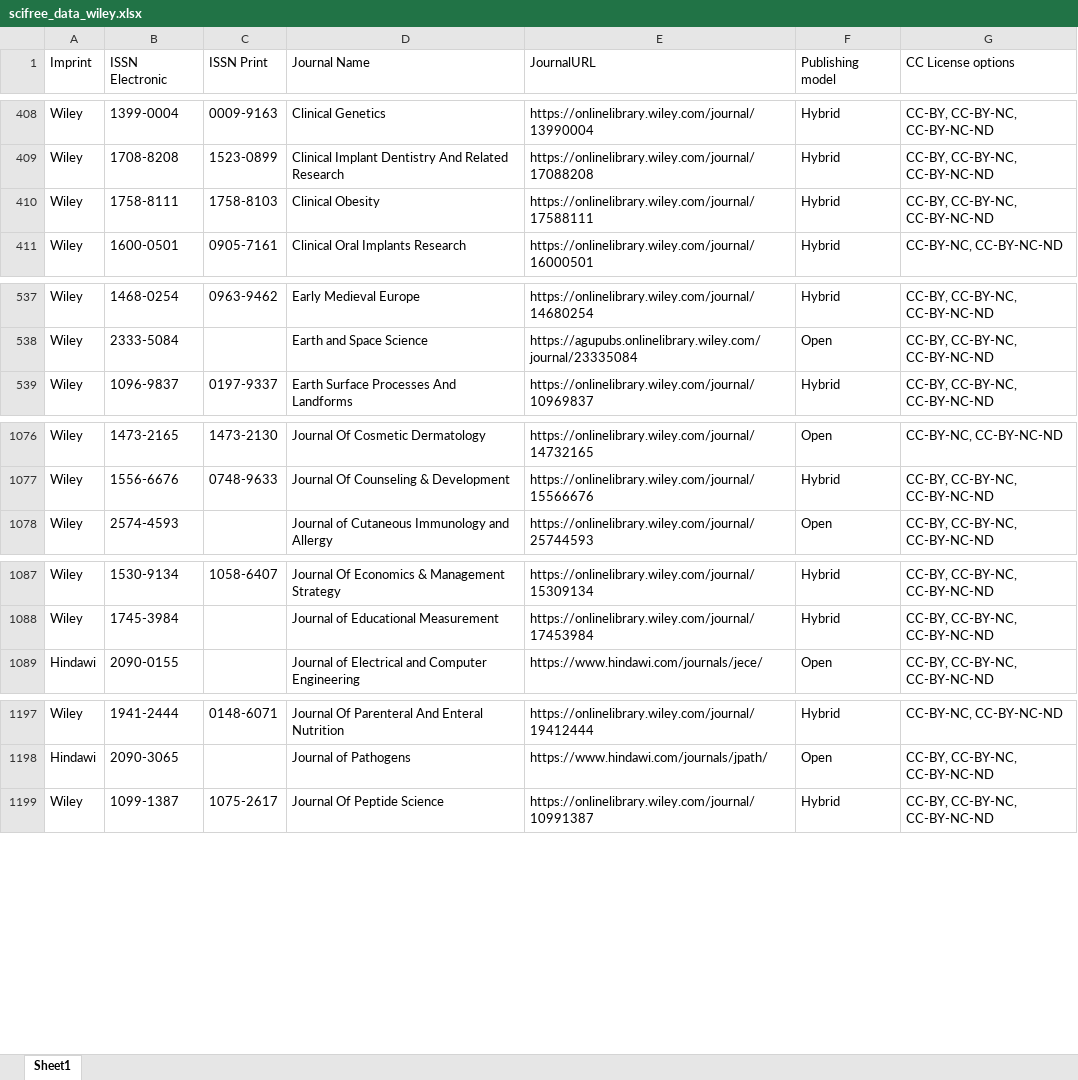
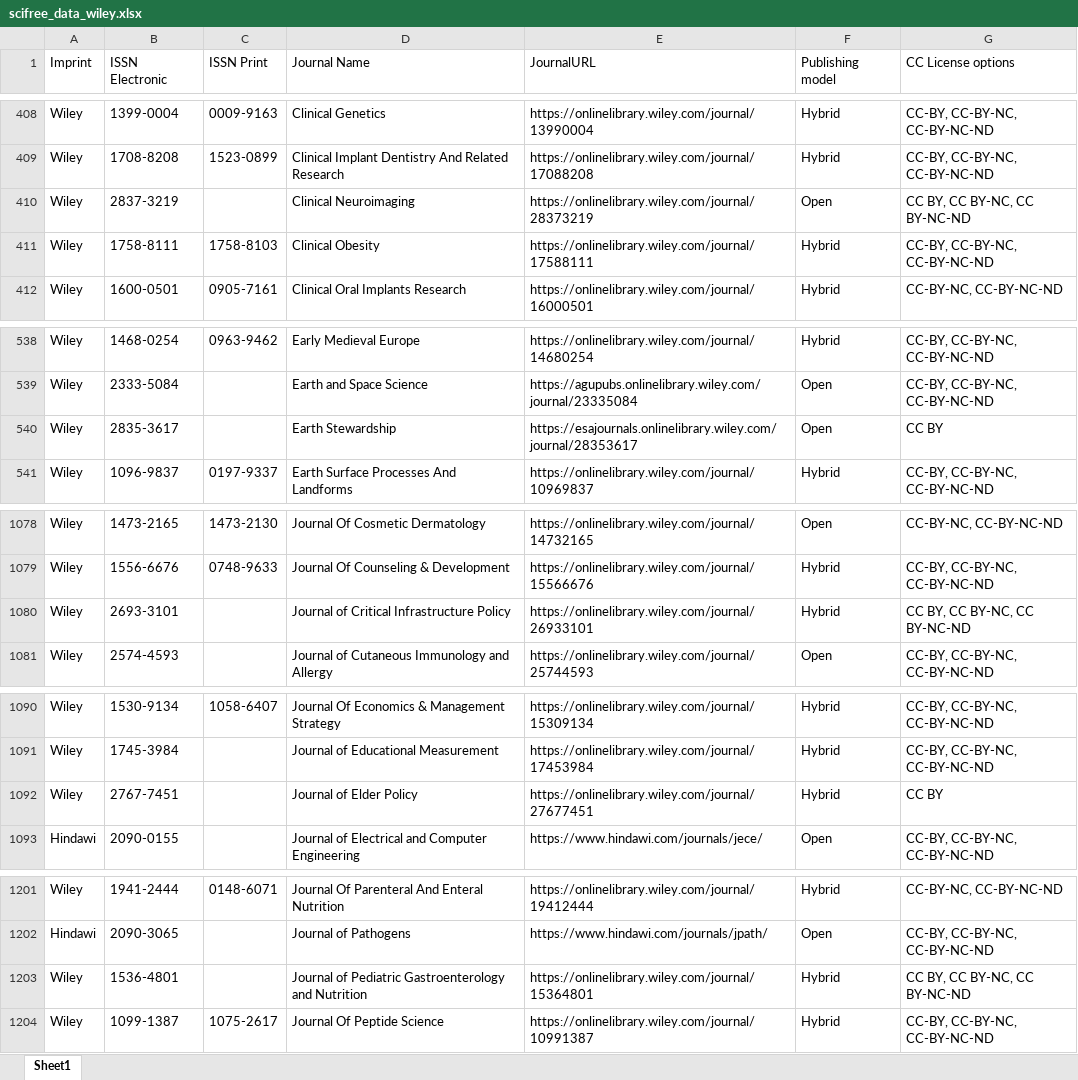
Before and after one commit to Kungbib/oa-tskr, an Excel workbook: Bibsam_tidskriftslistor/scifree_data_wiley.xlsx, sheet Sheet1, drawn as a sheet; only a part is shown, gaps mark what is left out; values as stored, in another font and other column widths than the file's, no borders; conditional formats and table styles not drawn; the diff covers the shown part only; the diff names each change by its address in the sheet, - before the commit and + after, or states it on an @@ line.

```diff
--- a/Bibsam_tidskriftslistor/scifree_data_wiley.xlsx (sheet Sheet1)
+++ b/Bibsam_tidskriftslistor/scifree_data_wiley.xlsx (sheet Sheet1)
+row 410: Wiley | 2837-3219 |  | Clinical Neuroimaging | https://onlinelibrary.wiley.com/journal/28373219 | Open | CC BY, CC BY-NC, CC BY-NC-ND
+row 540: Wiley | 2835-3617 |  | Earth Stewardship | https://esajournals.onlinelibrary.wiley.com/journal/28353617 | Open | CC BY
+row 1080: Wiley | 2693-3101 |  | Journal of Critical Infrastructure Policy | https://onlinelibrary.wiley.com/journal/26933101 | Hybrid | CC BY, CC BY-NC, CC BY-NC-ND
+row 1092: Wiley | 2767-7451 |  | Journal of Elder Policy | https://onlinelibrary.wiley.com/journal/27677451 | Hybrid | CC BY
+row 1203: Wiley | 1536-4801 |  | Journal of Pediatric Gastroenterology and Nutrition | https://onlinelibrary.wiley.com/journal/15364801 | Hybrid | CC BY, CC BY-NC, CC BY-NC-ND
```
Also changed, not shown: 1 added row and 1 removed row elsewhere in this sheet, Bibsam_tidskriftslistor/Uppdateringar/tidskriftslistor_ändringar_2024.xlsx, Bibsam_tidskriftslistor/scifree_data_sage.xlsx.
